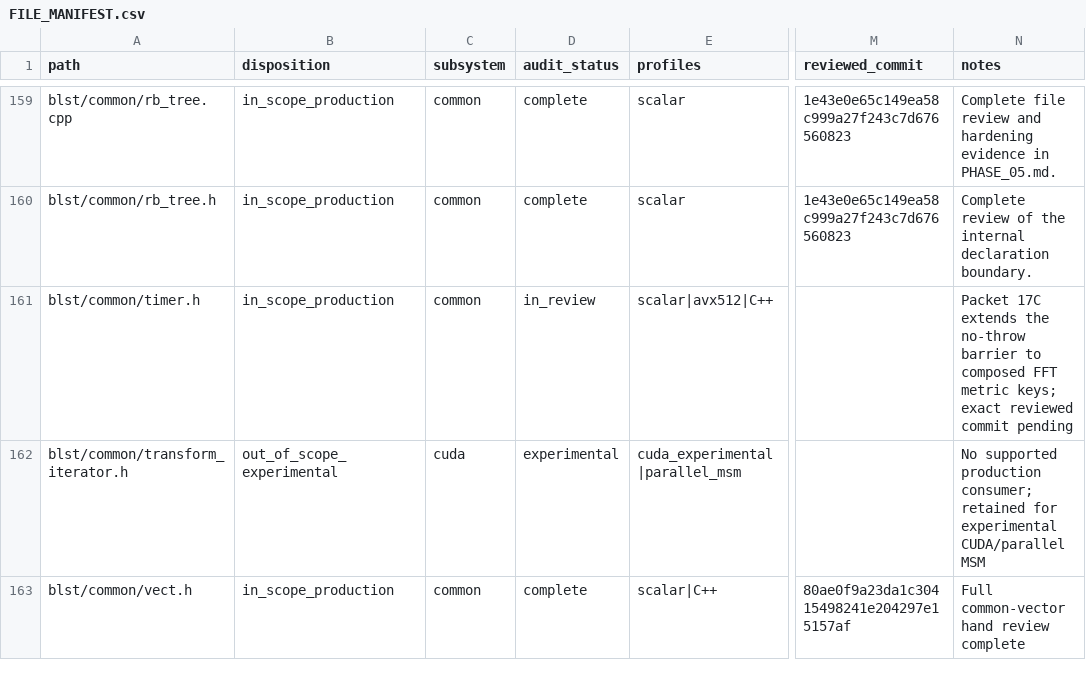
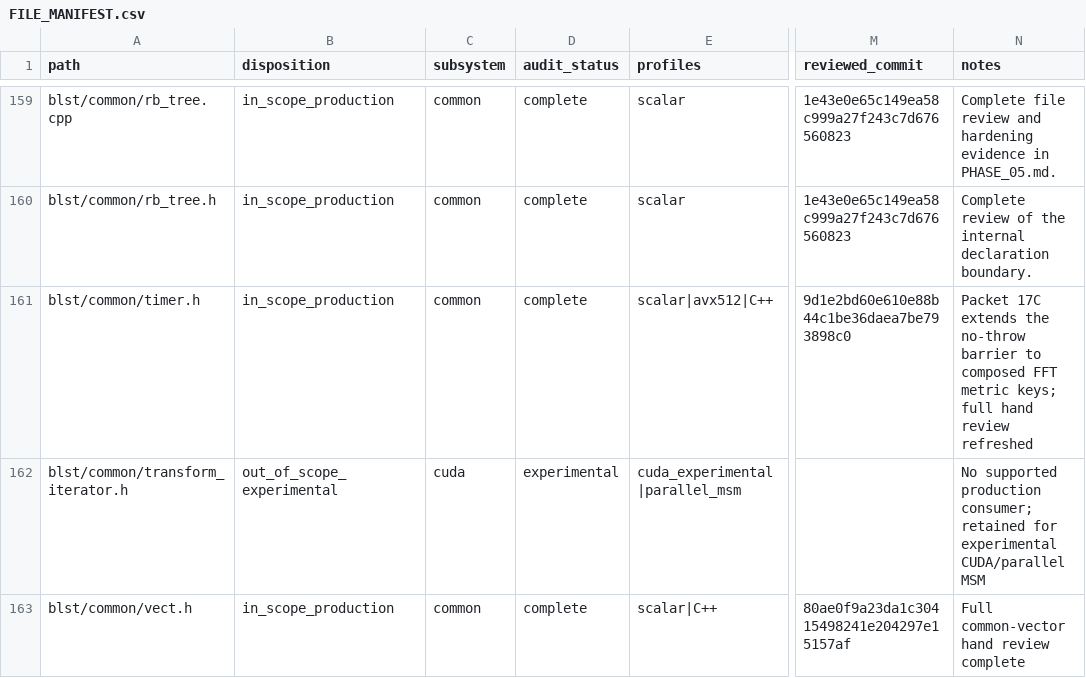
Before and after one commit to ladnir/temp-cat-blst, a CSV file: docs/audit/FILE_MANIFEST.csv, drawn as a sheet; only a part is shown, gaps mark what is left out; the diff covers the shown part only; the diff names each change by its address in the sheet, - before the commit and + after, or states it on an @@ line.

Commit message:
record core fft audit evidence

```diff
--- a/docs/audit/FILE_MANIFEST.csv
+++ b/docs/audit/FILE_MANIFEST.csv
-D161 (audit_status): in_review
+D161 (audit_status): complete
-M161 (reviewed_commit): (empty)
+M161 (reviewed_commit): 9d1e2bd60e610e88b44c1be36daea7be793898c0
-N161 (notes): …metric keys; exact reviewed commit pending
+N161 (notes): …metric keys; full hand review refreshed
```
Also changed, not shown: 6 edited cells elsewhere in this file, 4 other files.
